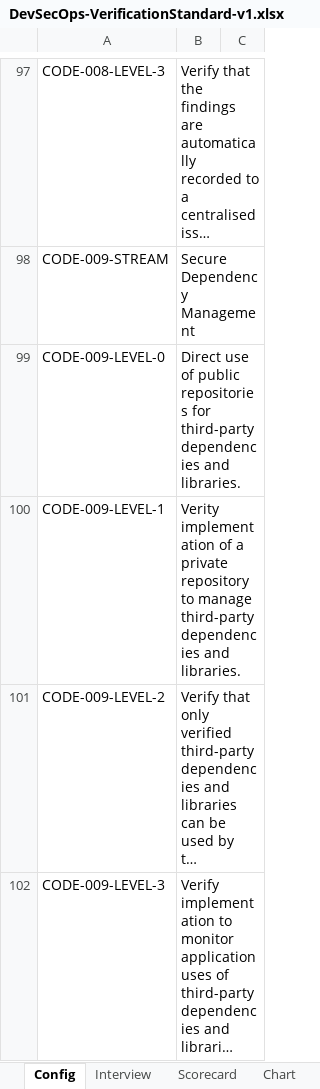
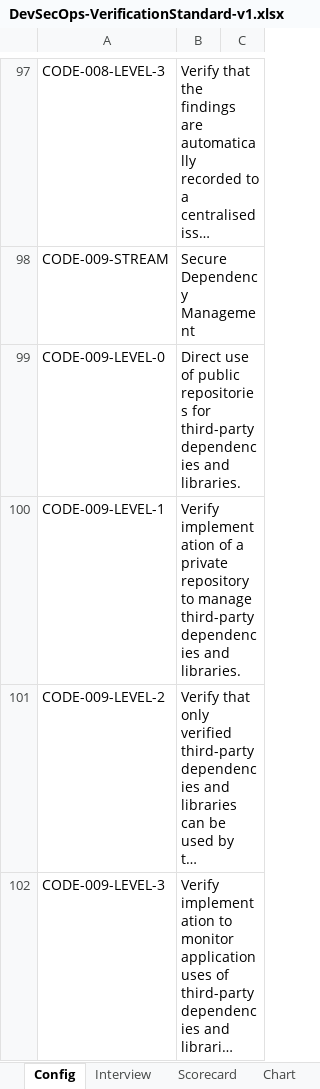
Before and after one commit to OWASP/www-project-devsecops-verification-standard, an Excel workbook: v1/DevSecOps-VerificationStandard-v1.xlsx, sheet Config, drawn as a sheet; only a part is shown, gaps mark what is left out; long unchanged cells end in …; values as stored, in another font and other column widths than the file's, no borders; the diff names each change by its address in the sheet, - before the commit and + after, or states it on an @@ line.

Commit message:
Fixed GitHub issue #1 typo Verity should be Verify in CODE-009-LEVEL-1

```diff
--- a/v1/DevSecOps-VerificationStandard-v1.xlsx (sheet Config)
+++ b/v1/DevSecOps-VerificationStandard-v1.xlsx (sheet Config)
-B100: Verity implementation of…
+B100: Verify implementation of…
```
Also changed, not shown: sheet Interview.
